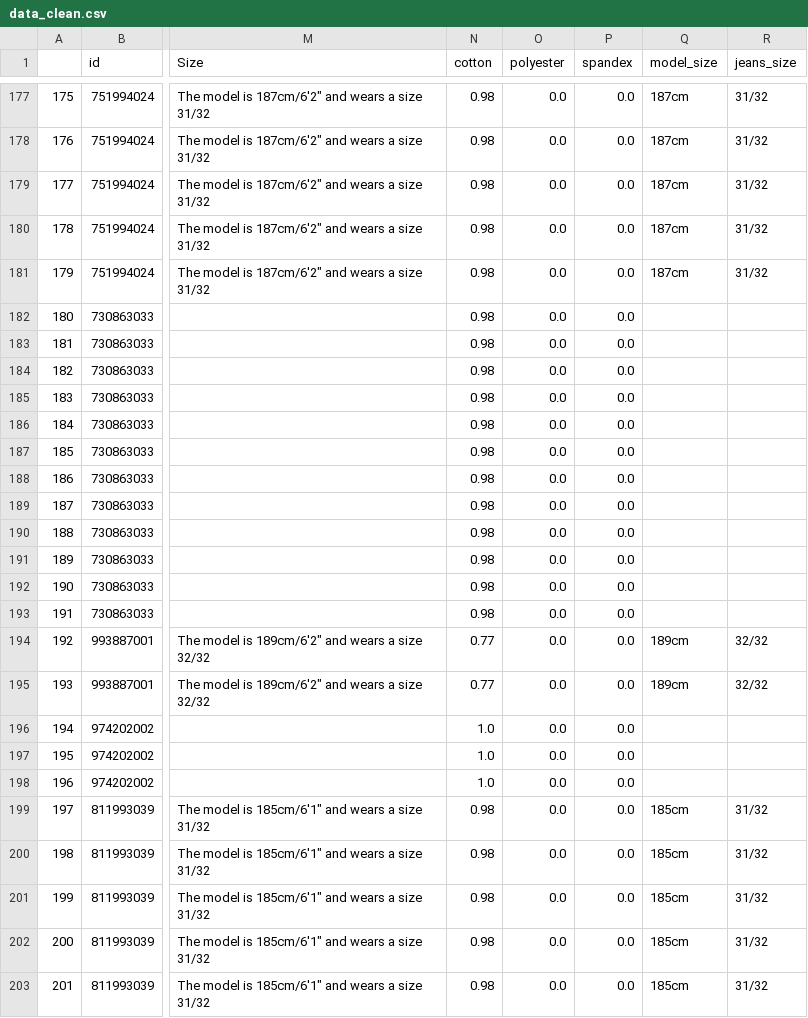
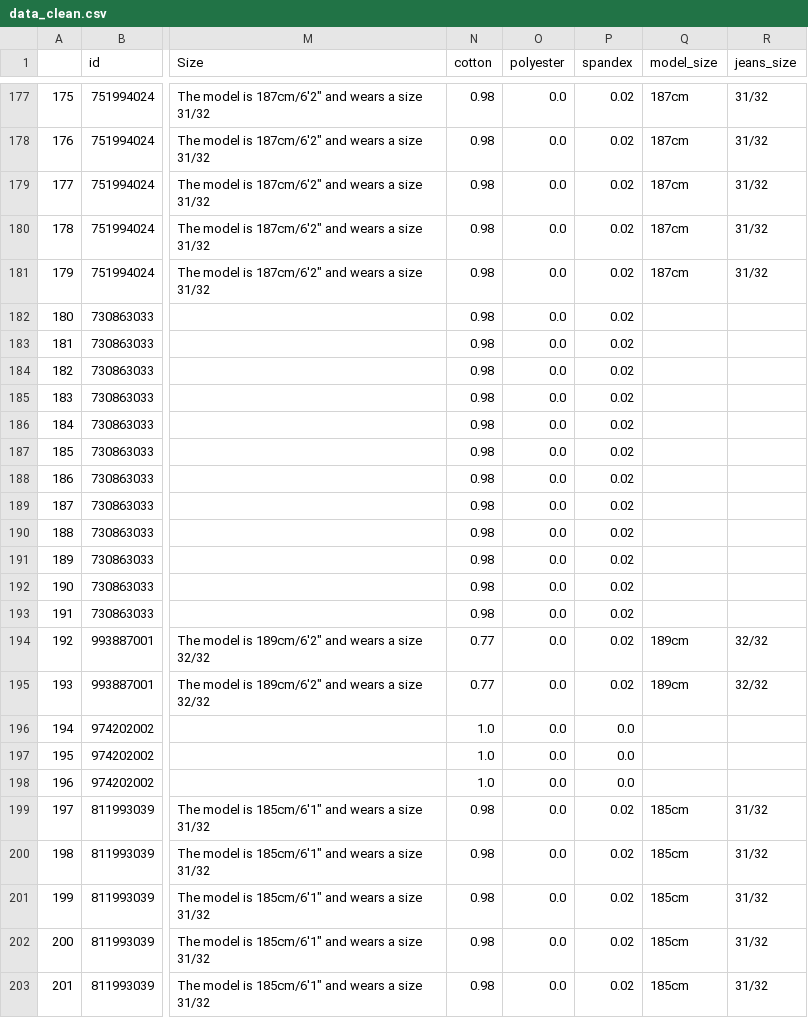
Before and after one commit to lucasquemelli/Star_Jeans, a CSV file: webscraping/data_clean.csv, drawn as a sheet; only a part is shown, gaps mark what is left out; the diff covers the shown part only; the diff names each change by its address in the sheet, - before the commit and + after, or states it on an @@ line.

```diff
--- a/webscraping/data_clean.csv
+++ b/webscraping/data_clean.csv
-P177:P195 (spandex): 0.0
+P177:P195 (spandex): 0.02
-P199:P203 (spandex): 0.0
+P199:P203 (spandex): 0.02
```
Also changed, not shown: 61 edited cells elsewhere in this file, 1 other file.
